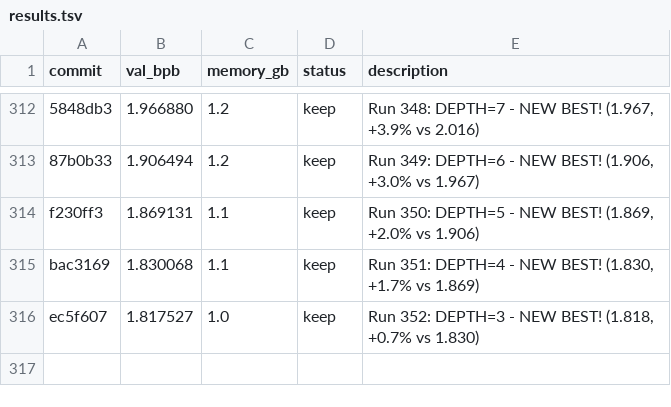
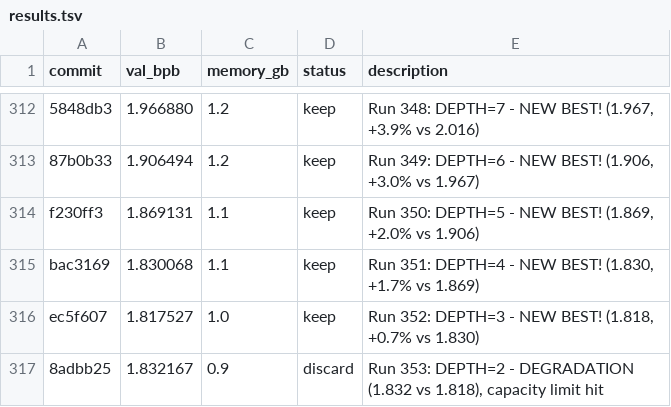
Before and after one commit to rvlambda1-ship-it/autoresearch-revi, a TSV file: results.tsv, drawn as a sheet; only a part is shown, gaps mark what is left out; the diff names each change by its address in the sheet, - before the commit and + after, or states it on an @@ line.

Commit message:
Phase 4 COMPLETE: Optimal depth found at DEPTH=3 (1.8175, +13.2% improvement). Starting Phase 5 (fine-tuning)

```diff
--- a/results.tsv
+++ b/results.tsv
+row 317: 8adbb25 | 1.832167 | 0.9 | discard | Run 353: DEPTH=2 - DEGRADATION (1.832 vs 1.818), capacity limit hit
```
